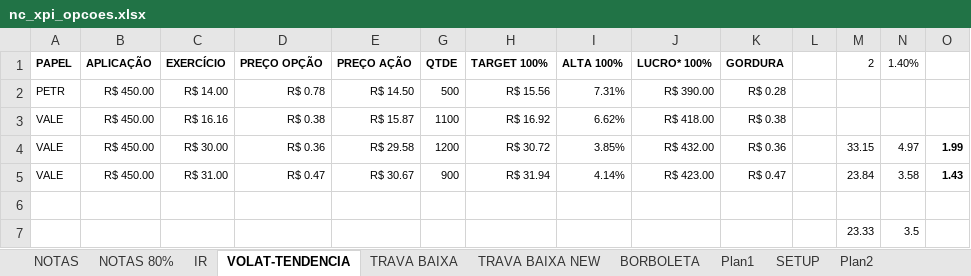
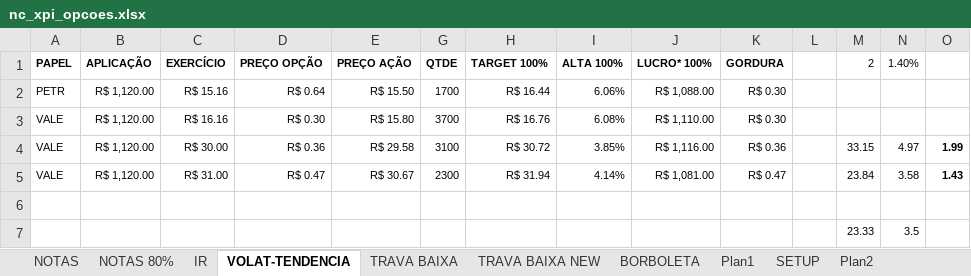
Before and after one commit to bengelbert/ifsc, an Excel workbook: stocks/nc_xpi_opcoes.xlsx, sheet VOLAT-TENDENCIA, drawn as a sheet; values as stored, in another font and other column widths than the file's, no borders; table styles not drawn; removed rows and columns are numbered as before the commit, all else as after; the diff names each change by its address in the sheet, - before the commit and + after, or states it on an @@ line.

```diff
--- a/stocks/nc_xpi_opcoes.xlsx (sheet VOLAT-TENDENCIA)
+++ b/stocks/nc_xpi_opcoes.xlsx (sheet VOLAT-TENDENCIA)
-row 2: PETR | R$ 450.00 | R$ 14.00 | R$ 0.78 | R$ 14.50 | 500 | R$ 15.56 | 7.31% | R$ 390.00 | R$ 0.28
+row 2: PETR | R$ 1,120.00 | R$ 15.16 | R$ 0.64 | R$ 15.50 | 1700 | R$ 16.44 | 6.06% | R$ 1,088.00 | R$ 0.30
-B3:B5 (APLICAÇÃO): R$ 450.00
+B3:B5 (APLICAÇÃO): R$ 1,120.00
-D3 (PREÇO OPÇÃO): R$ 0.38
+D3 (PREÇO OPÇÃO): R$ 0.30
-E3 (PREÇO AÇÃO): R$ 15.87
+E3 (PREÇO AÇÃO): R$ 15.80
-G3 (QTDE): 1100
+G3 (QTDE): 3700
-H3 (TARGET 100%): R$ 16.92
+H3 (TARGET 100%): R$ 16.76
-I3 (ALTA 100%): 6.62%
+I3 (ALTA 100%): 6.08%
-J3 (LUCRO* 100%): R$ 418.00
+J3 (LUCRO* 100%): R$ 1,110.00
-K3 (GORDURA): R$ 0.38
+K3 (GORDURA): R$ 0.30
-G4 (QTDE): 1200
+G4 (QTDE): 3100
-J4 (LUCRO* 100%): R$ 432.00
+J4 (LUCRO* 100%): R$ 1,116.00
-G5 (QTDE): 900
+G5 (QTDE): 2300
-J5 (LUCRO* 100%): R$ 423.00
+J5 (LUCRO* 100%): R$ 1,081.00
```
Also changed, not shown: sheet Plan2, sheet NOTAS, formulas that keep their value, hidden cells, 1 other file.
